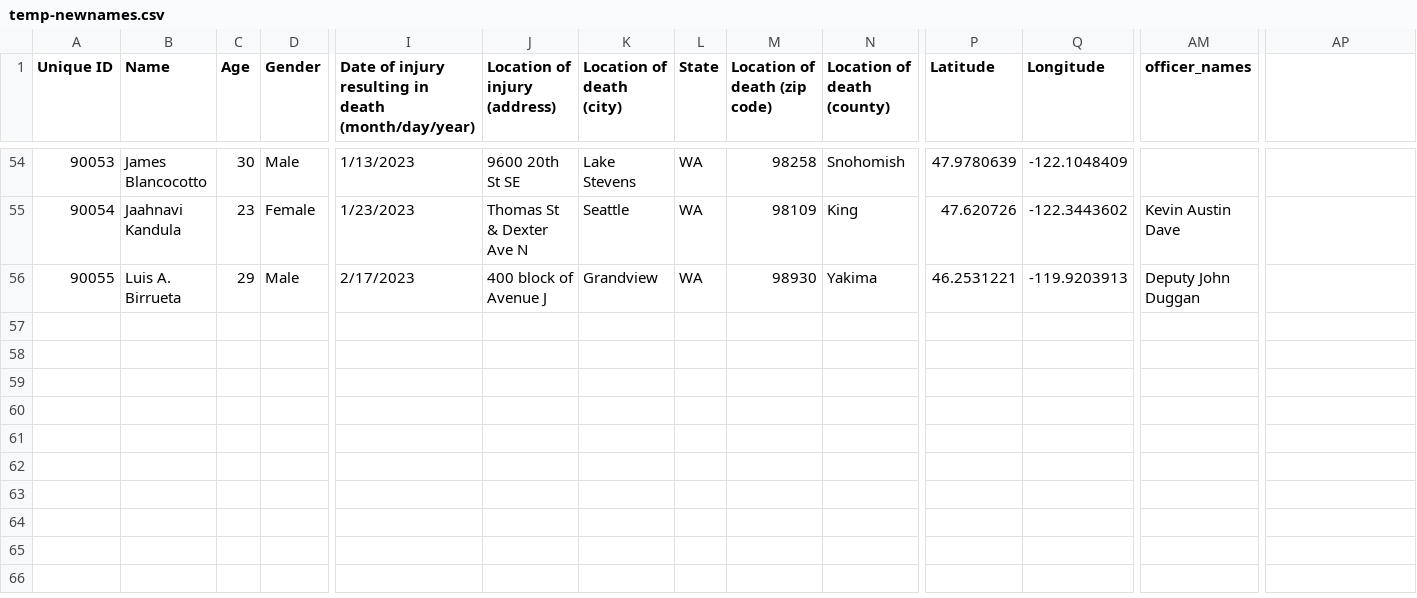
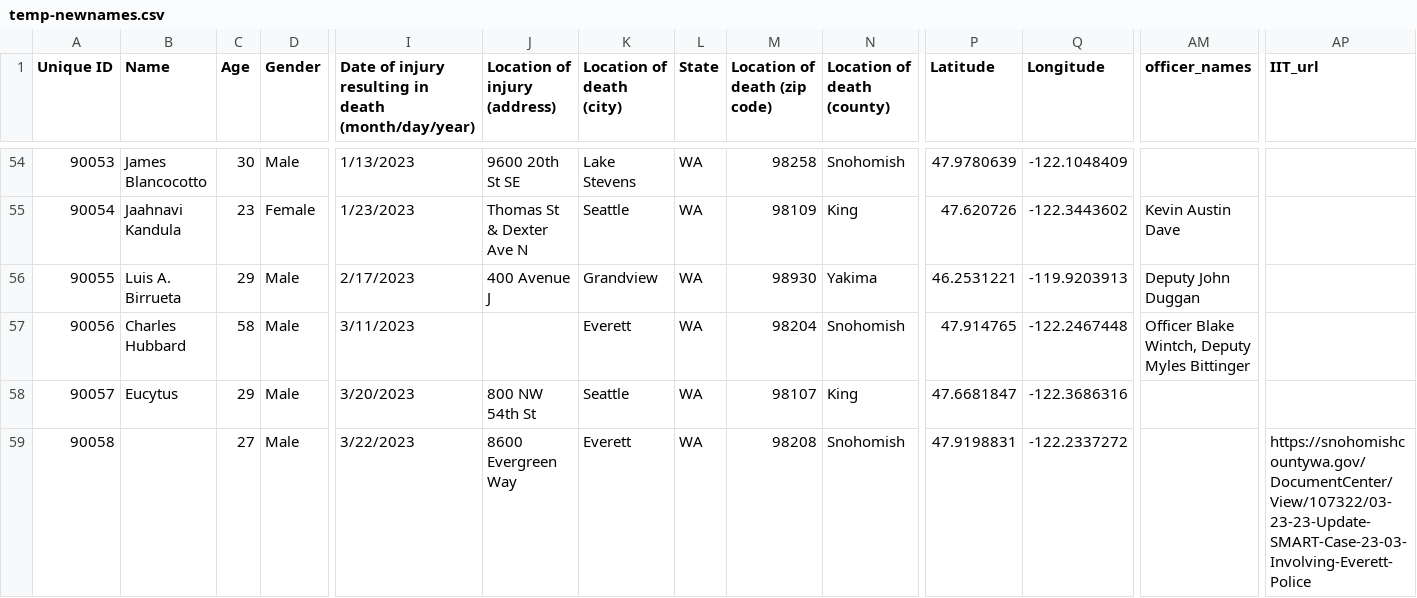
Before and after one commit to nextstepswa/fewapo, a CSV file: data-raw/temp-newnames.csv, drawn as a sheet; only a part is shown, gaps mark what is left out; rows hold the shown columns only; the diff covers the shown part only; the diff names each change by its address in the sheet, - before the commit and + after, or states it on an @@ line.

Commit message:
updating data

```diff
--- a/data-raw/temp-newnames.csv
+++ b/data-raw/temp-newnames.csv
-AP1: (empty)
+AP1: IIT_url
-J56 (Location of injury (address)): 400 block of Avenue J
+J56 (Location of injury (address)): 400 Avenue J
+row 57: 90056 | Charles Hubbard | 58 | Male | 3/11/2023 |  | Everett | WA | 98204 | Snohomish | 47.914765 | -122.2467448 | Officer Blake Wintch, Deputy Myles Bittinger
+row 58: 90057 | Eucytus | 29 | Male | 3/20/2023 | 800 NW 54th St | Seattle | WA | 98107 | King | 47.6681847 | -122.3686316
+row 59: 90058 |  | 27 | Male | 3/22/2023 | 8600 Evergreen Way | Everett | WA | 98208 | Snohomish | 47.9198831 | -122.2337272 |  | https://snohomishcountywa.gov/DocumentCenter/View/107322/03-23-23-Update-SMART-Case-23-03-Involving-Everett-Police
```
Also changed, not shown: 3 added rows and 4 edited cells elsewhere in this file.
